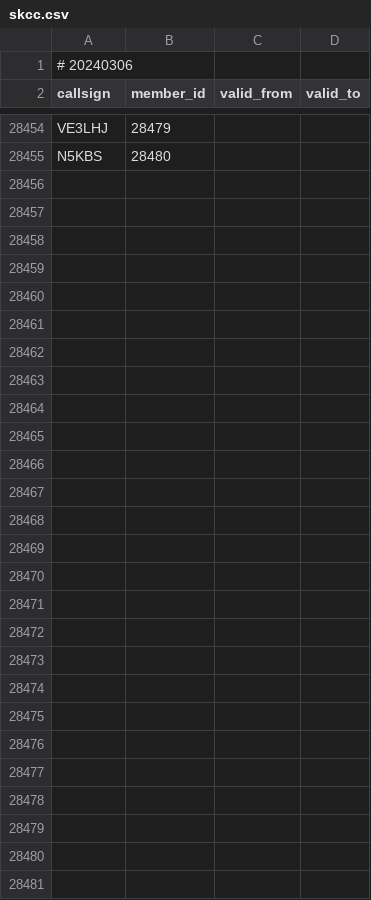
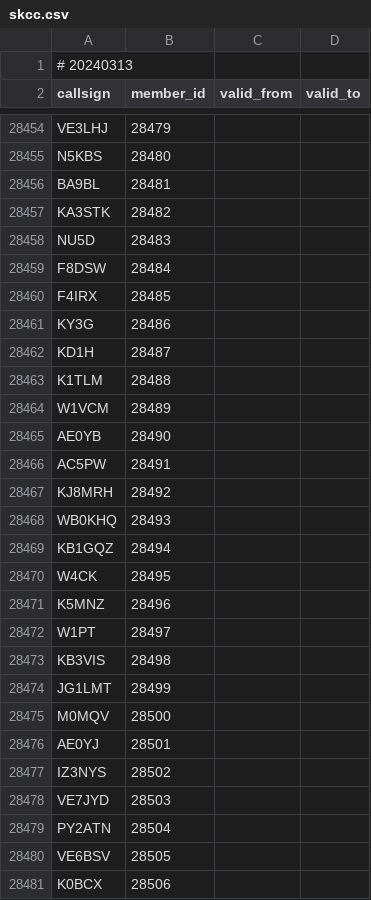
Before and after one commit to foldynl/hamradio-membeship-lists, a CSV file: lists/skcc.csv, drawn as a sheet; only a part is shown, gaps mark what is left out; the diff covers the shown part only.

```diff
--- a/lists/skcc.csv
+++ b/lists/skcc.csv
@@ -1,2 +1,2 @@
-# 20240306
+# 20240313
 callsign,member_id,valid_from,valid_to
@@ -28455 +28455,27 @@ VE3LHJ,28479,,
 N5KBS,28480,,
+BA9BL,28481,,
+KA3STK,28482,,
+NU5D,28483,,
+F8DSW,28484,,
+F4IRX,28485,,
+KY3G,28486,,
+KD1H,28487,,
+K1TLM,28488,,
+W1VCM,28489,,
+AE0YB,28490,,
+AC5PW,28491,,
+KJ8MRH,28492,,
+WB0KHQ,28493,,
+KB1GQZ,28494,,
+W4CK,28495,,
+K5MNZ,28496,,
+W1PT,28497,,
+KB3VIS,28498,,
+JG1LMT,28499,,
+M0MQV,28500,,
+AE0YJ,28501,,
+IZ3NYS,28502,,
+VE7JYD,28503,,
+PY2ATN,28504,,
+VE6BSV,28505,,
+K0BCX,28506,,
```
Also changed, not shown: 19 edited cells elsewhere in this file, lists/a1club.csv, lists/cwops.csv, 18 other files.
